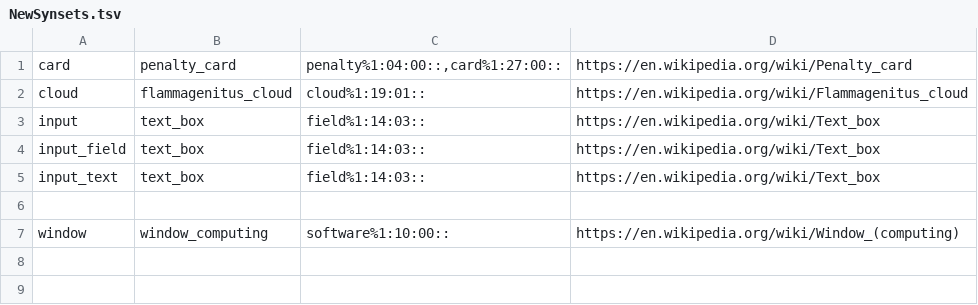
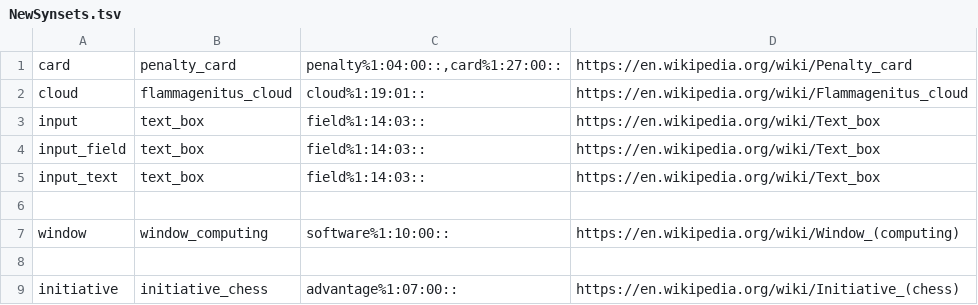
Before and after one commit to aalgirdas/wordnet_onto, a TSV file: NewSynsets.tsv, drawn as a sheet.

Commit message:
Update NewSynsets.tsv

```diff
--- a/NewSynsets.tsv
+++ b/NewSynsets.tsv
@@ -7 +7,3 @@ input_text	text_box	field%1:14:03::	https://en.wikipedia.org/wiki/Text_box
 window	window_computing	software%1:10:00::	https://en.wikipedia.org/wiki/Window_(computing)
+
+initiative	initiative_chess	advantage%1:07:00::	https://en.wikipedia.org/wiki/Initiative_(chess)
```
